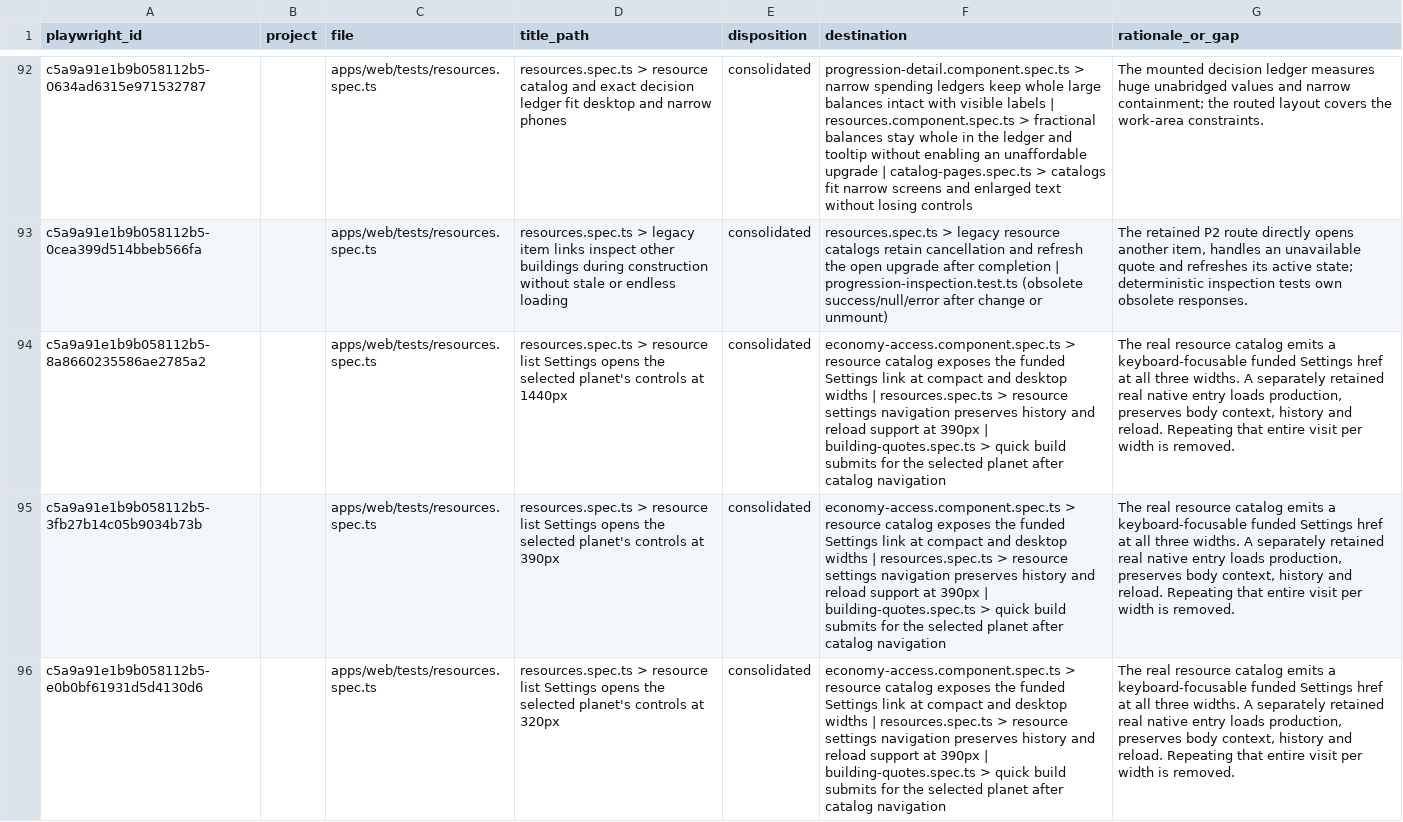
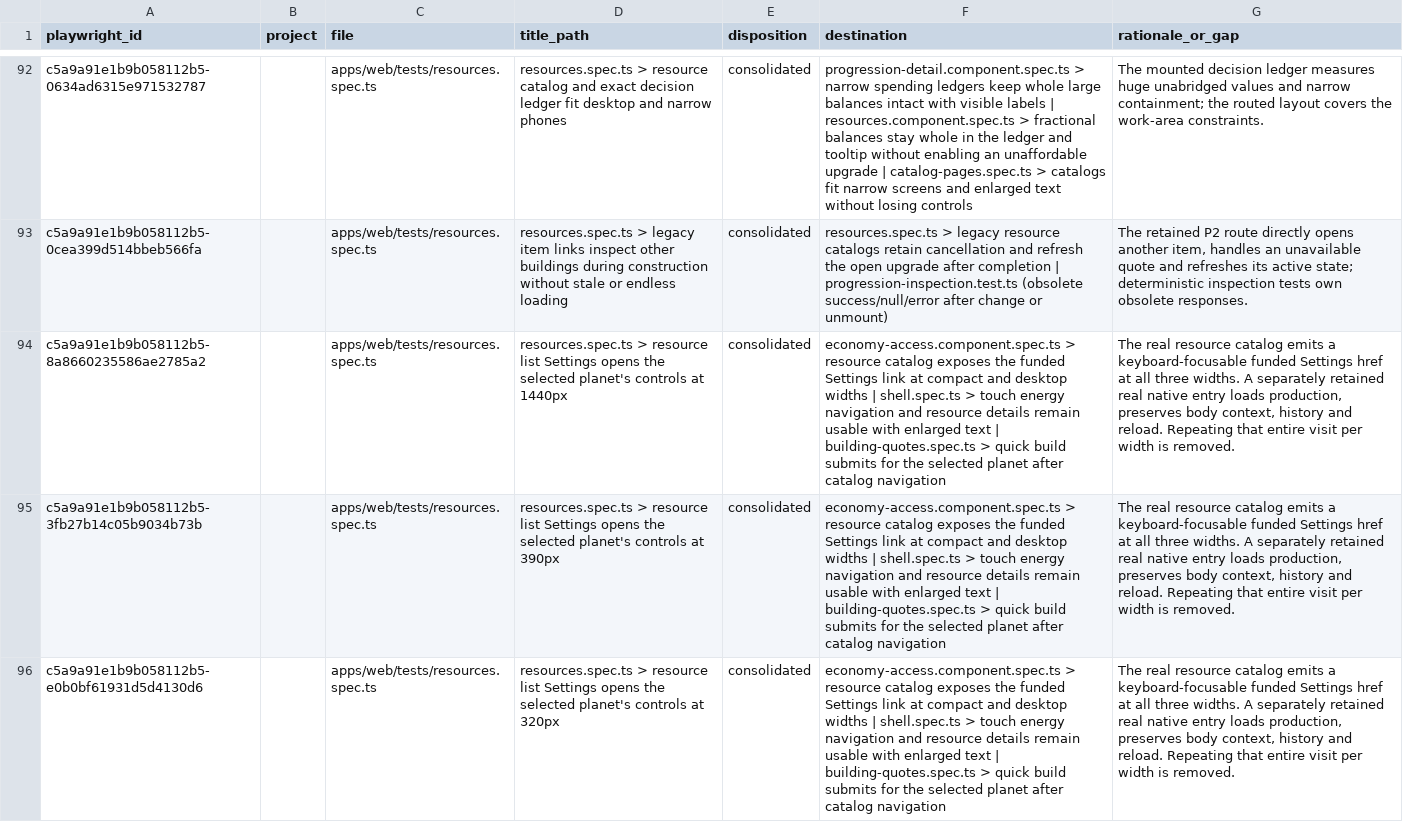
Before and after one commit to unbought-games/orbit-imperium, a CSV file: docs/verification/test-migration-cutover/economy.csv, drawn as a sheet; only a part is shown, gaps mark what is left out; the diff covers the shown part only; the diff names each change by its address in the sheet, - before the commit and + after, or states it on an @@ line.

Commit message:
test: share the funded catalog and resource history journeys

```diff
--- a/docs/verification/test-migration-cutover/economy.csv
+++ b/docs/verification/test-migration-cutover/economy.csv
-F94:F96 (destination): …widths | resources.spec.ts > resource settings navigation preserves history and reload support at 390px | building-quotes.spec.ts…
+F94:F96 (destination): …widths | shell.spec.ts > touch energy navigation and resource details remain usable with enlarged text | building-quotes.spec.ts…
```
Also changed, not shown: 21 edited cells elsewhere in this file, 2 other files.
